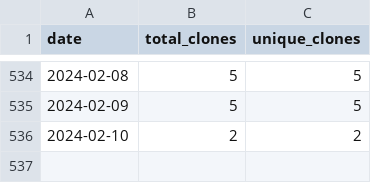
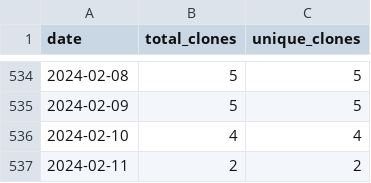
Before and after one commit to wumphlett/repostats, a CSV file: .traffic/clones.csv, drawn as a sheet; only a part is shown, gaps mark what is left out.

Commit message:
Updating repository traffic

```diff
--- a/.traffic/clones.csv
+++ b/.traffic/clones.csv
@@ -535,2 +535,3 @@ date,total_clones,unique_clones
 2024-02-09,5,5
-2024-02-10,2,2
+2024-02-10,4,4
+2024-02-11,2,2
```
Also changed, not shown: .traffic/views.csv, 3 other files.
